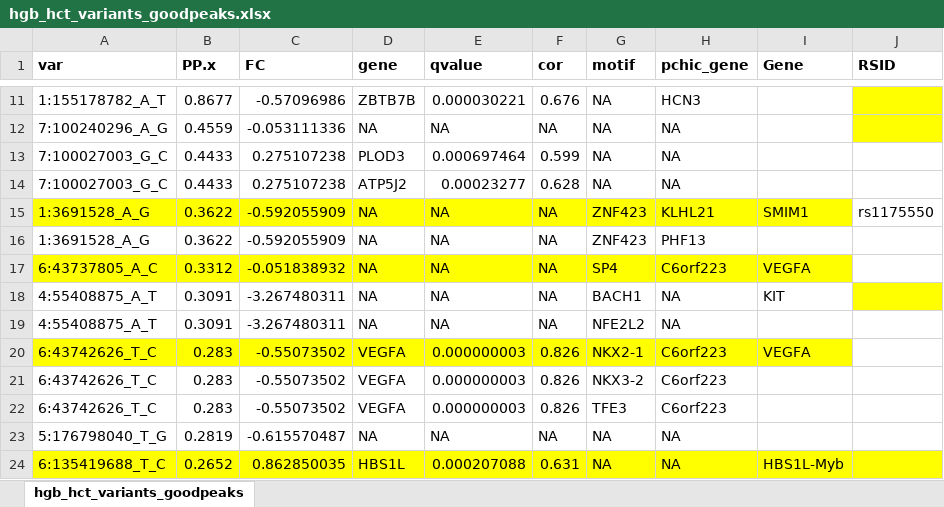
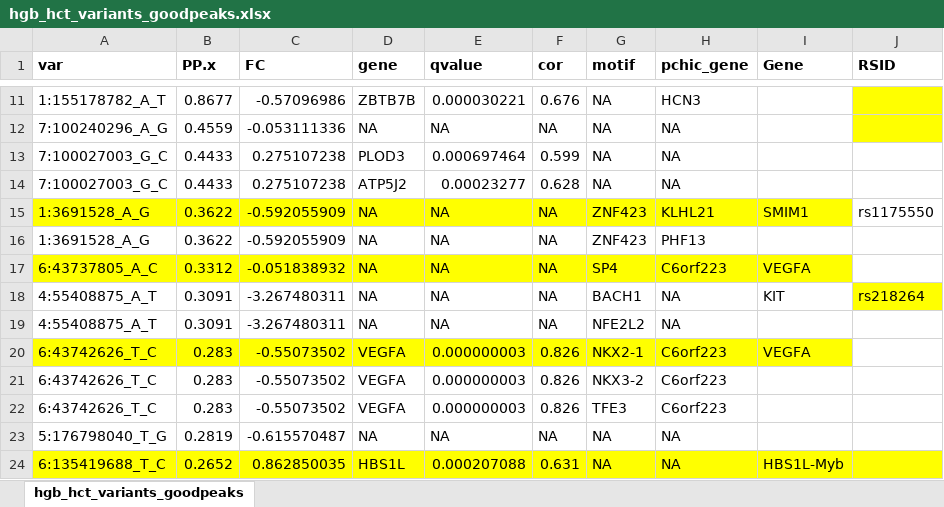
Before and after one commit to sankaranlab/erythroid-profiling, an Excel workbook: data/hgb_hct_variants_goodpeaks.xlsx, sheet hgb_hct_variants_goodpeaks, drawn as a sheet; only a part is shown, gaps mark what is left out; values as stored, in another font and other column widths than the file's, no borders; the diff names each change by its address in the sheet, - before the commit and + after, or states it on an @@ line.

Commit message:
ery variant barplots

```diff
--- a/data/hgb_hct_variants_goodpeaks.xlsx (sheet hgb_hct_variants_goodpeaks)
+++ b/data/hgb_hct_variants_goodpeaks.xlsx (sheet hgb_hct_variants_goodpeaks)
-J18 (RSID): (empty)
+J18 (RSID): rs218264
```
Also changed, not shown: 5 other files.
